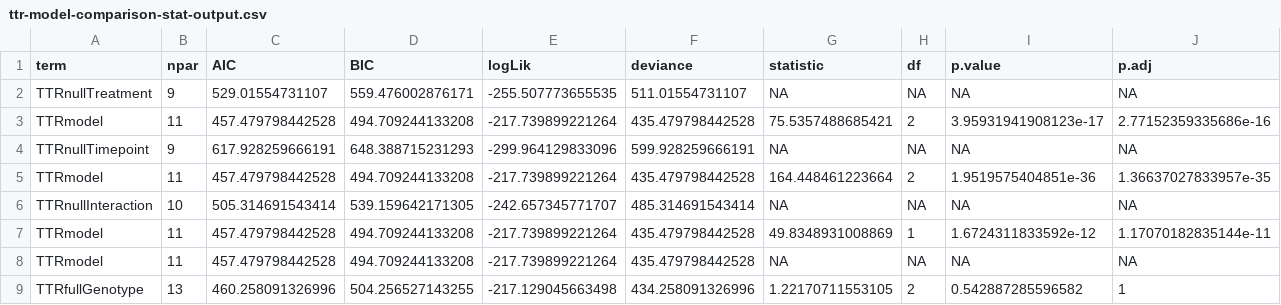
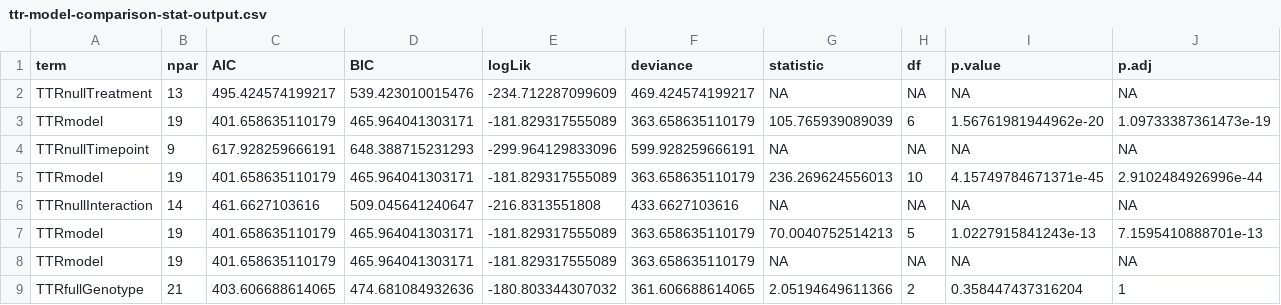
Before and after one commit to yaaminiv/cold-green-crab, a CSV file: output/MA/03-TTR-analysis/ttr-model-comparison-stat-output.csv, drawn as a sheet; only a part is shown; the diff covers the shown part only.

Commit message:
rev stats

```diff
--- a/output/MA/03-TTR-analysis/ttr-model-comparison-stat-output.csv
+++ b/output/MA/03-TTR-analysis/ttr-model-comparison-stat-output.csv
@@ -1,9 +1,9 @@
 term,npar,AIC,BIC,logLik,deviance,statistic,df,p.value,p.adj
-TTRnullTreatment,9,529.01554731107,559.476002876171,-255.507773655535,511.01554731107,NA,NA,NA,NA
-TTRmodel,11,457.479798442528,494.709244133208,-217.739899221264,435.479798442528,75.5357488685421,2,3.95931941908123e-17,2.77152359335686e-16
+TTRnullTreatment,13,495.424574199217,539.423010015476,-234.712287099609,469.424574199217,NA,NA,NA,NA
+TTRmodel,19,401.658635110179,465.964041303171,-181.829317555089,363.658635110179,105.765939089039,6,1.56761981944962e-20,1.09733387361473e-19
 TTRnullTimepoint,9,617.928259666191,648.388715231293,-299.964129833096,599.928259666191,NA,NA,NA,NA
-TTRmodel,11,457.479798442528,494.709244133208,-217.739899221264,435.479798442528,164.448461223664,2,1.9519575404851e-36,1.36637027833957e-35
-TTRnullInteraction,10,505.314691543414,539.159642171305,-242.657345771707,485.314691543414,NA,NA,NA,NA
-TTRmodel,11,457.479798442528,494.709244133208,-217.739899221264,435.479798442528,49.8348931008869,1,1.6724311833592e-12,1.17070182835144e-11
-TTRmodel,11,457.479798442528,494.709244133208,-217.739899221264,435.479798442528,NA,NA,NA,NA
-TTRfullGenotype,13,460.258091326996,504.256527143255,-217.129045663498,434.258091326996,1.22170711553105,2,0.542887285596582,1
+TTRmodel,19,401.658635110179,465.964041303171,-181.829317555089,363.658635110179,236.269624556013,10,4.15749784671371e-45,2.9102484926996e-44
+TTRnullInteraction,14,461.6627103616,509.045641240647,-216.8313551808,433.6627103616,NA,NA,NA,NA
+TTRmodel,19,401.658635110179,465.964041303171,-181.829317555089,363.658635110179,70.0040752514213,5,1.0227915841243e-13,7.1595410888701e-13
+TTRmodel,19,401.658635110179,465.964041303171,-181.829317555089,363.658635110179,NA,NA,NA,NA
+TTRfullGenotype,21,403.606688614065,474.681084932636,-180.803344307032,361.606688614065,2.05194649611366,2,0.358447437316204,1
```
Also changed, not shown: 36 edited cells elsewhere in this file, 1 other file.
